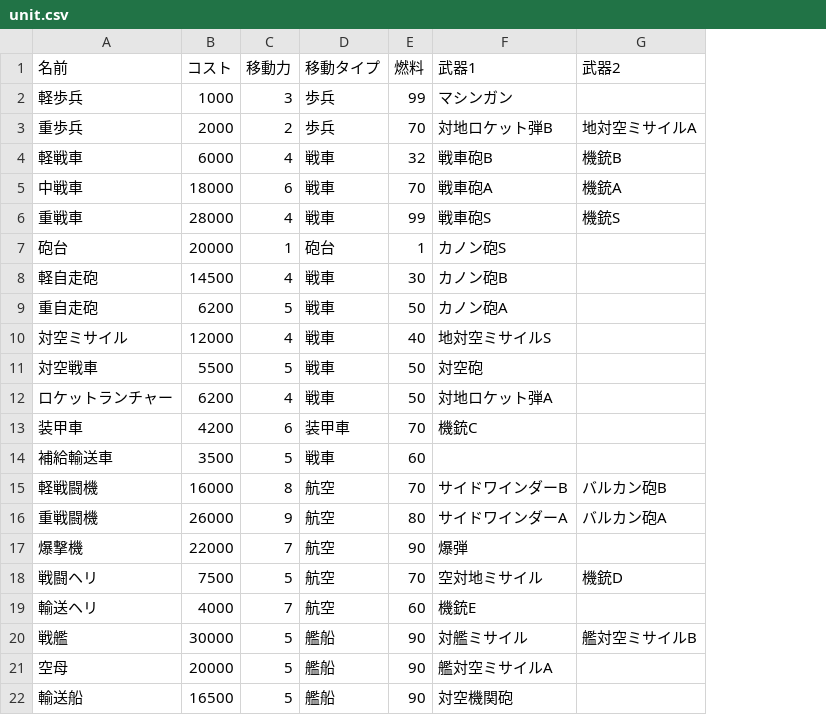
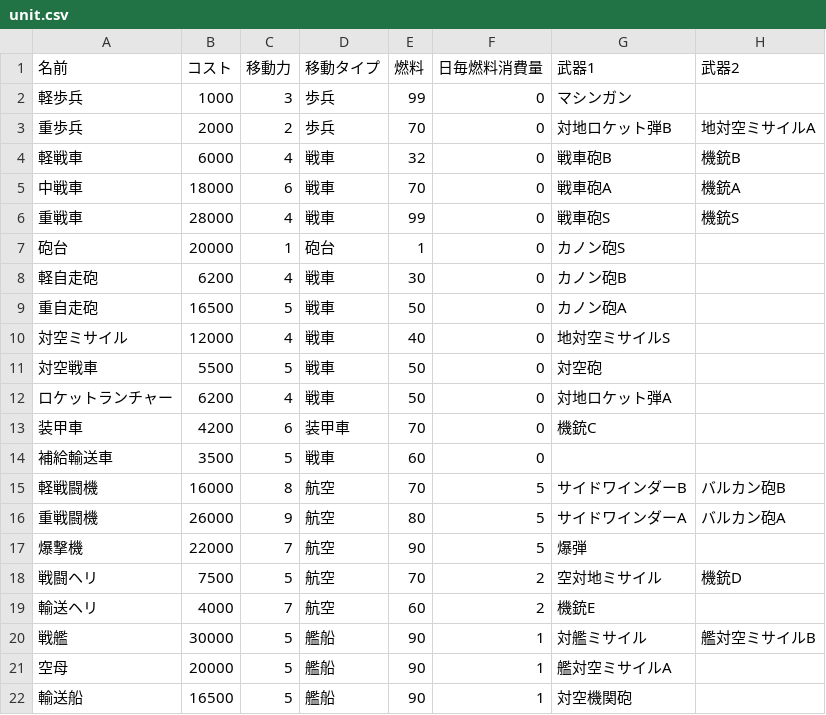
Before and after one commit to kackyt/openwars, a CSV file: engine/src/resources/master_data/unit.csv, drawn as a sheet; the diff names each change by its address in the sheet, - before the commit and + after, or states it on an @@ line.

```diff
--- a/engine/src/resources/master_data/unit.csv
+++ b/engine/src/resources/master_data/unit.csv
+column F (日毎燃料消費量), rows 2-22: 0 | 0 | 0 | 0 | 0 | 0 | 0 | 0 | 0 | 0 | 0 | 0 | 0 | 5 | 5 | 5 | 2 | 2 | 1 | 1 | 1
-B8 (コスト): 14500
+B8 (コスト): 6200
-B9 (コスト): 6200
+B9 (コスト): 16500
```
Also changed, not shown: 13 other files.
